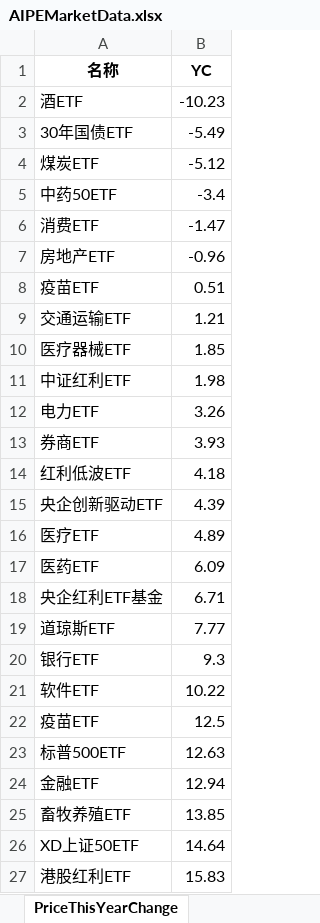
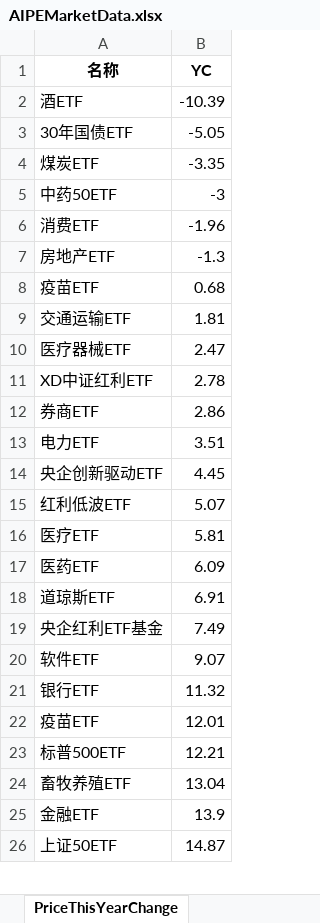
Before and after one commit to digital-era/AIPEMarketDashboard, an Excel workbook: AIPEMarketData.xlsx, sheet PriceThisYearChange, drawn as a sheet; only a part is shown; values as stored, in another font and other column widths than the file's, no borders; removed rows and columns are numbered as before the commit, all else as after; the diff covers the shown part only; the diff names each change by its address in the sheet, - before the commit and + after, or states it on an @@ line.

```diff
--- a/AIPEMarketData.xlsx (sheet PriceThisYearChange)
+++ b/AIPEMarketData.xlsx (sheet PriceThisYearChange)
-B2 (YC): -10.23
+B2 (YC): -10.39
-B3 (YC): -5.49
+B3 (YC): -5.05
-B4 (YC): -5.12
+B4 (YC): -3.35
-B5 (YC): -3.4
+B5 (YC): -3
-B6 (YC): -1.47
+B6 (YC): -1.96
-B7 (YC): -0.96
+B7 (YC): -1.3
-B8 (YC): 0.51
+B8 (YC): 0.68
-B9 (YC): 1.21
+B9 (YC): 1.81
-B10 (YC): 1.85
+B10 (YC): 2.47
-row 11: 中证红利ETF | 1.98
-row 12: 电力ETF | 3.26
+row 11: XD中证红利ETF | 2.78
-B12 (YC): 3.93
+B12 (YC): 2.86
-row 14: 红利低波ETF | 4.18
+row 13: 电力ETF | 3.51
-B14 (YC): 4.39
+B14 (YC): 4.45
+row 15: 红利低波ETF | 5.07
-B16 (YC): 4.89
+B16 (YC): 5.81
-row 18: 央企红利ETF基金 | 6.71
-B18 (YC): 7.77
+B18 (YC): 6.91
-row 20: 银行ETF | 9.3
+row 19: 央企红利ETF基金 | 7.49
-B20 (YC): 10.22
+B20 (YC): 9.07
+row 21: 银行ETF | 11.32
-B22 (YC): 12.5
+B22 (YC): 12.01
-B23 (YC): 12.63
+B23 (YC): 12.21
-row 24: 金融ETF | 12.94
-B24 (YC): 13.85
+B24 (YC): 13.04
-row 26: XD上证50ETF | 14.64
-row 27: 港股红利ETF | 15.83
+row 25: 金融ETF | 13.9
+row 26: 上证50ETF | 14.87
```
Also changed, not shown: 11 added rows, 10 removed rows and 27 edited cells elsewhere in this sheet, sheet DistributeHotIndustry, sheet TopStockInTopPotScore, sheet TopStockIn5DaysMainFund, sheet PriceChangeFrom2021, sheet ShareChangeFrom2021, sheet ShareThisYearChange, 7 more sheets, 1 other file.
